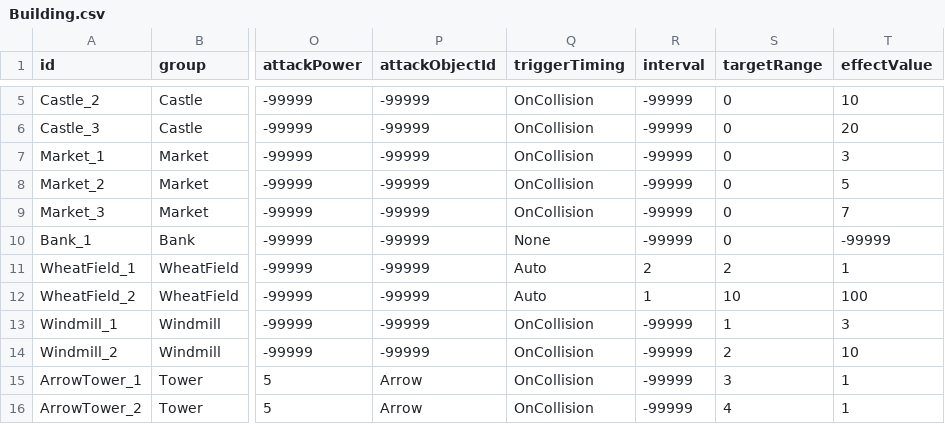
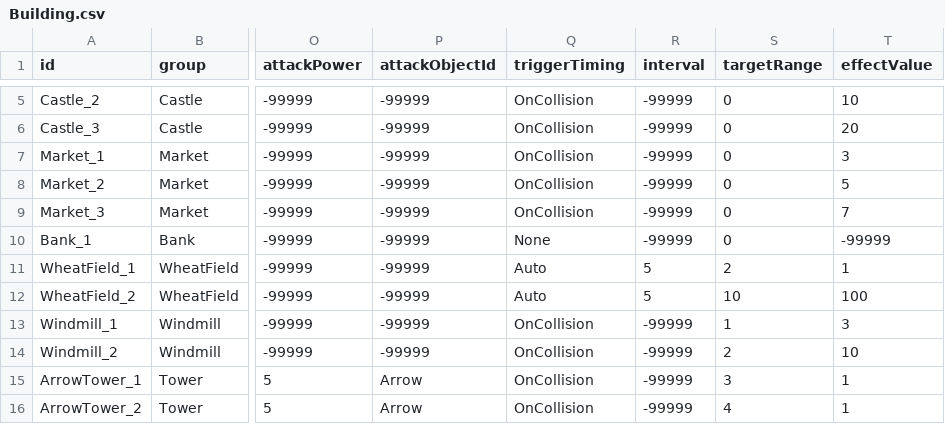
Before and after one commit to AlohaFactory-Dev/PinballVillage_V2, a CSV file: Assets/Coconut/Configs/Tables/Building.csv, drawn as a sheet; only a part is shown, gaps mark what is left out; the diff names each change by its address in the sheet, - before the commit and + after, or states it on an @@ line.

```diff
--- a/Assets/Coconut/Configs/Tables/Building.csv
+++ b/Assets/Coconut/Configs/Tables/Building.csv
-R11 (interval): 2
+R11 (interval): 5
-R12 (interval): 1
+R12 (interval): 5
```
Also changed, not shown: 1 other file.
